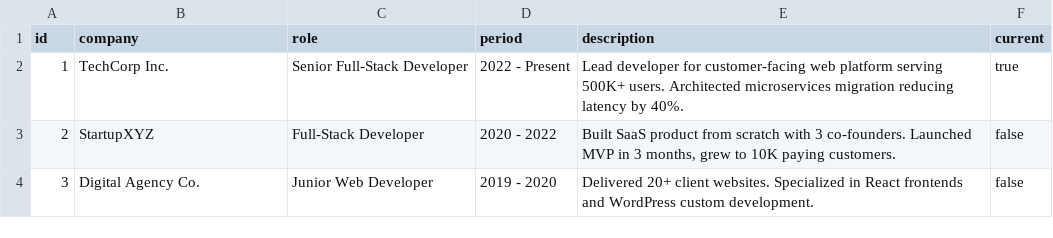
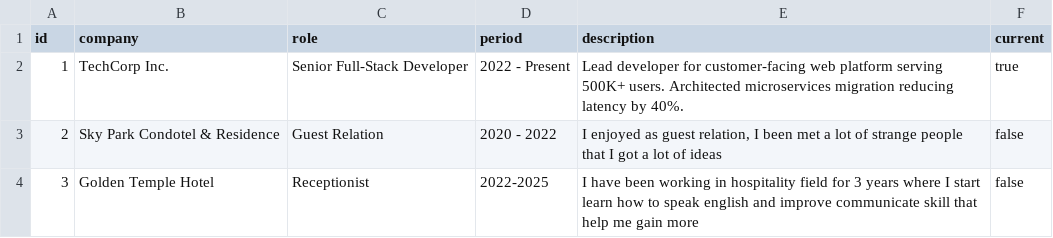
Before and after one commit to azhaktheara-blip/portfolio, a CSV file: data/experience.csv, drawn as a sheet; the diff names each change by its address in the sheet, - before the commit and + after, or states it on an @@ line.

```diff
--- a/data/experience.csv
+++ b/data/experience.csv
-B3 (company): StartupXYZ
+B3 (company): Sky Park Condotel & Residence
-C3 (role): Full-Stack Developer
+C3 (role): Guest Relation
-E3 (description): Built SaaS product from scratch with 3 co-founders. Launched MVP in 3 months, grew to 10K paying customers.
+E3 (description): I enjoyed as guest relation, I been met a lot of strange people that I got a lot of ideas
-B4 (company): Digital Agency Co.
+B4 (company): Golden Temple Hotel
-C4 (role): Junior Web Developer
+C4 (role): Receptionist
-D4 (period): 2019 - 2020
+D4 (period): 2022-2025
-E4 (description): Delivered 20+ client websites. Specialized in React frontends and WordPress custom development.
+E4 (description): I have been working in hospitality field for 3 years where I start learn how to speak english and improve communicate skill that help me gain more
```
Also changed, not shown: 14 other files.
